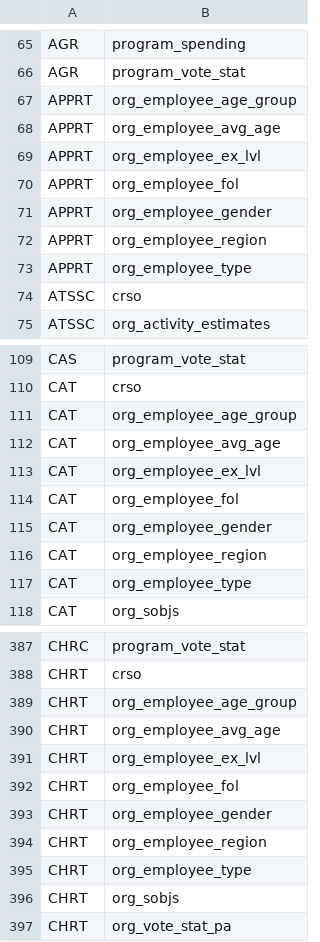
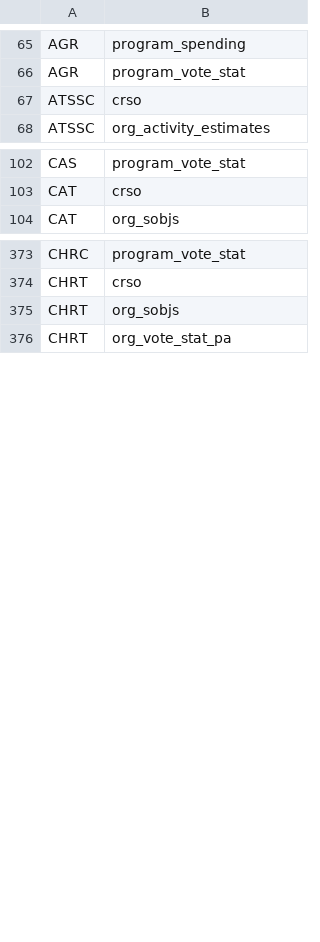
Before and after one commit to TBS-EACPD/infobase, a CSV file: data/dept_code_to_csv_name.csv, drawn as a sheet; only a part is shown, gaps mark what is left out; the diff covers the shown part only; the diff names each change by its address in the sheet, - before the commit and + after, or states it on an @@ line.

Commit message:
new pipeline data

```diff
--- a/data/dept_code_to_csv_name.csv
+++ b/data/dept_code_to_csv_name.csv
-row 67: APPRT | org_employee_age_group
-row 68: APPRT | org_employee_avg_age
-row 69: APPRT | org_employee_ex_lvl
-row 70: APPRT | org_employee_fol
-row 71: APPRT | org_employee_gender
-row 72: APPRT | org_employee_region
-row 73: APPRT | org_employee_type
-row 111: CAT | org_employee_age_group
-row 112: CAT | org_employee_avg_age
-row 113: CAT | org_employee_ex_lvl
-row 114: CAT | org_employee_fol
-row 115: CAT | org_employee_gender
-row 116: CAT | org_employee_region
-row 117: CAT | org_employee_type
-row 389: CHRT | org_employee_age_group
-row 390: CHRT | org_employee_avg_age
-row 391: CHRT | org_employee_ex_lvl
-row 392: CHRT | org_employee_fol
-row 393: CHRT | org_employee_gender
-row 394: CHRT | org_employee_region
-row 395: CHRT | org_employee_type
```
Also changed, not shown: 56 removed rows elsewhere in this file, data/budget_2018_program_allocations.csv, data/igoc.csv, 6 other files.
